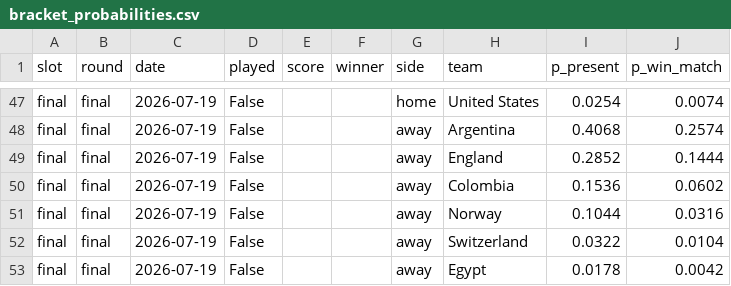
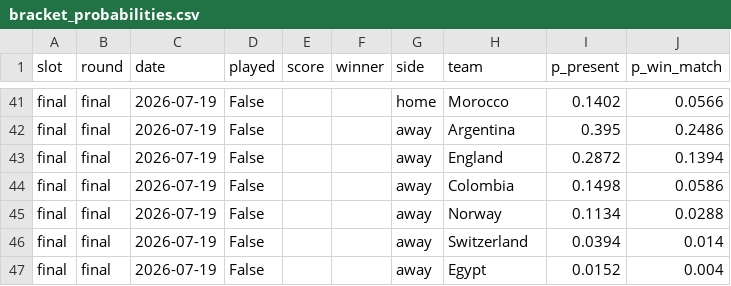
Before and after one commit to JuanKsPty/mundial-2026-ml, a CSV file: outputs/bracket_probabilities.csv, drawn as a sheet; only a part is shown, gaps mark what is left out; addresses are those after the commit; the diff covers the shown part only; the diff names each change by its address in the sheet, - before the commit and + after, or states it on an @@ line.

```diff
--- a/outputs/bracket_probabilities.csv
+++ b/outputs/bracket_probabilities.csv
-H41 (team): United States
+H41 (team): Morocco
-I41 (p_present): 0.0254
+I41 (p_present): 0.1402
-J41 (p_win_match): 0.0074
+J41 (p_win_match): 0.0566
-I42 (p_present): 0.4068
+I42 (p_present): 0.395
-J42 (p_win_match): 0.2574
+J42 (p_win_match): 0.2486
-I43 (p_present): 0.2852
+I43 (p_present): 0.2872
-J43 (p_win_match): 0.1444
+J43 (p_win_match): 0.1394
-I44 (p_present): 0.1536
+I44 (p_present): 0.1498
-J44 (p_win_match): 0.0602
+J44 (p_win_match): 0.0586
-I45 (p_present): 0.1044
+I45 (p_present): 0.1134
-J45 (p_win_match): 0.0316
+J45 (p_win_match): 0.0288
-I46 (p_present): 0.0322
+I46 (p_present): 0.0394
-J46 (p_win_match): 0.0104
+J46 (p_win_match): 0.014
-I47 (p_present): 0.0178
+I47 (p_present): 0.0152
-J47 (p_win_match): 0.0042
+J47 (p_win_match): 0.004
```
Also changed, not shown: 6 removed rows and 63 edited cells elsewhere in this file, outputs/simulation_current.csv, 5 other files.
